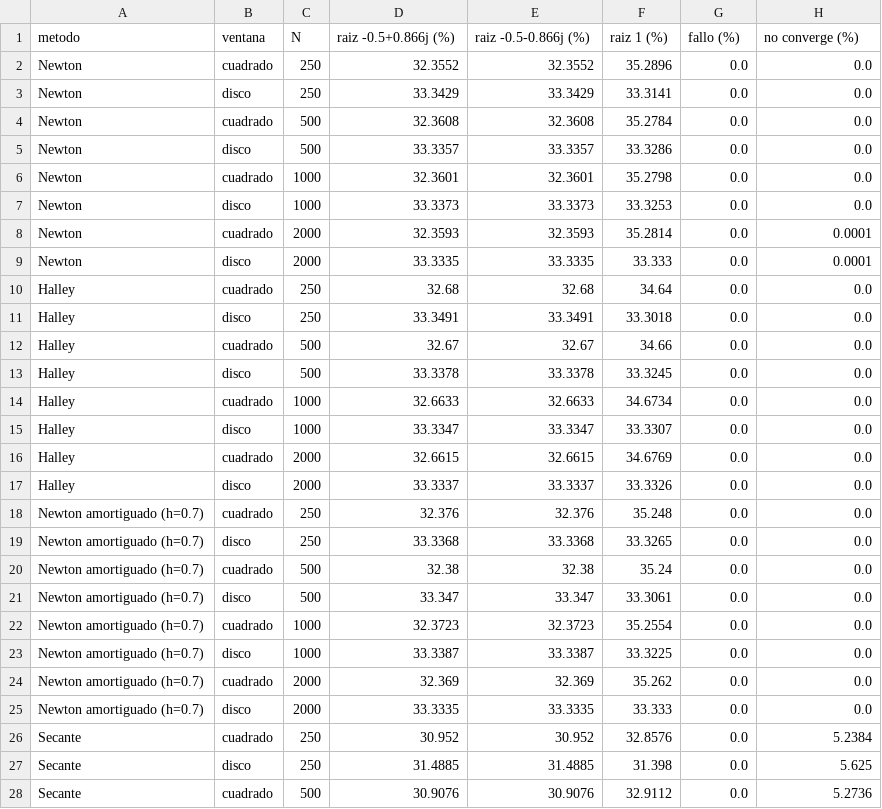
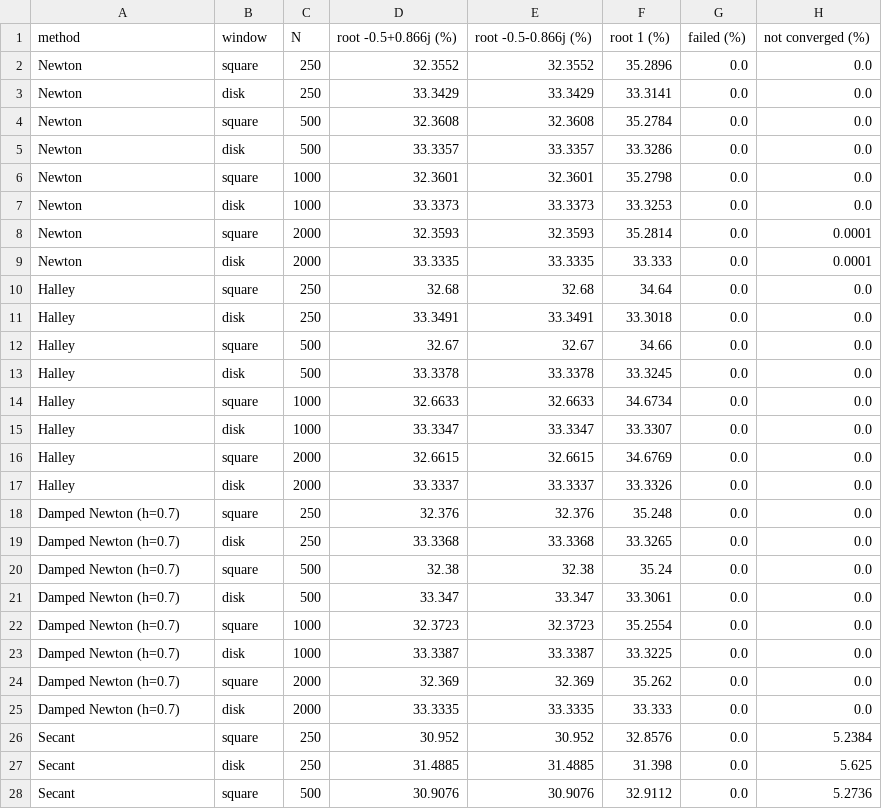
Before and after one commit to alvarofcanteli/newton-fractals, a CSV file: results/e1_basins.csv, drawn as a sheet; only a part is shown; the diff covers the shown part only.

```diff
--- a/results/e1_basins.csv
+++ b/results/e1_basins.csv
@@ -1,28 +1,28 @@
-metodo,ventana,N,raiz -0.5+0.866j (%),raiz -0.5-0.866j (%),raiz 1 (%),fallo (%),no converge (%)
-Newton,cuadrado,250,32.3552,32.3552,35.2896,0.0,0.0
-Newton,disco,250,33.3429,33.3429,33.3141,0.0,0.0
-Newton,cuadrado,500,32.3608,32.3608,35.2784,0.0,0.0
-Newton,disco,500,33.3357,33.3357,33.3286,0.0,0.0
-Newton,cuadrado,1000,32.3601,32.3601,35.2798,0.0,0.0
-Newton,disco,1000,33.3373,33.3373,33.3253,0.0,0.0
-Newton,cuadrado,2000,32.3593,32.3593,35.2814,0.0,0.0001
-Newton,disco,2000,33.3335,33.3335,33.333,0.0,0.0001
-Halley,cuadrado,250,32.68,32.68,34.64,0.0,0.0
-Halley,disco,250,33.3491,33.3491,33.3018,0.0,0.0
-Halley,cuadrado,500,32.67,32.67,34.66,0.0,0.0
-Halley,disco,500,33.3378,33.3378,33.3245,0.0,0.0
-Halley,cuadrado,1000,32.6633,32.6633,34.6734,0.0,0.0
-Halley,disco,1000,33.3347,33.3347,33.3307,0.0,0.0
-Halley,cuadrado,2000,32.6615,32.6615,34.6769,0.0,0.0
-Halley,disco,2000,33.3337,33.3337,33.3326,0.0,0.0
-Newton amortiguado (h=0.7),cuadrado,250,32.376,32.376,35.248,0.0,0.0
-Newton amortiguado (h=0.7),disco,250,33.3368,33.3368,33.3265,0.0,0.0
-Newton amortiguado (h=0.7),cuadrado,500,32.38,32.38,35.24,0.0,0.0
-Newton amortiguado (h=0.7),disco,500,33.347,33.347,33.3061,0.0,0.0
-Newton amortiguado (h=0.7),cuadrado,1000,32.3723,32.3723,35.2554,0.0,0.0
-Newton amortiguado (h=0.7),disco,1000,33.3387,33.3387,33.3225,0.0,0.0
-Newton amortiguado (h=0.7),cuadrado,2000,32.369,32.369,35.262,0.0,0.0
-Newton amortiguado (h=0.7),disco,2000,33.3335,33.3335,33.333,0.0,0.0
-Secante,cuadrado,250,30.952,30.952,32.8576,0.0,5.2384
-Secante,disco,250,31.4885,31.4885,31.398,0.0,5.625
-Secante,cuadrado,500,30.9076,30.9076,32.9112,0.0,5.2736
+method,window,N,root -0.5+0.866j (%),root -0.5-0.866j (%),root 1 (%),failed (%),not converged (%)
+Newton,square,250,32.3552,32.3552,35.2896,0.0,0.0
+Newton,disk,250,33.3429,33.3429,33.3141,0.0,0.0
+Newton,square,500,32.3608,32.3608,35.2784,0.0,0.0
+Newton,disk,500,33.3357,33.3357,33.3286,0.0,0.0
+Newton,square,1000,32.3601,32.3601,35.2798,0.0,0.0
+Newton,disk,1000,33.3373,33.3373,33.3253,0.0,0.0
+Newton,square,2000,32.3593,32.3593,35.2814,0.0,0.0001
+Newton,disk,2000,33.3335,33.3335,33.333,0.0,0.0001
+Halley,square,250,32.68,32.68,34.64,0.0,0.0
+Halley,disk,250,33.3491,33.3491,33.3018,0.0,0.0
+Halley,square,500,32.67,32.67,34.66,0.0,0.0
+Halley,disk,500,33.3378,33.3378,33.3245,0.0,0.0
+Halley,square,1000,32.6633,32.6633,34.6734,0.0,0.0
+Halley,disk,1000,33.3347,33.3347,33.3307,0.0,0.0
+Halley,square,2000,32.6615,32.6615,34.6769,0.0,0.0
+Halley,disk,2000,33.3337,33.3337,33.3326,0.0,0.0
+Damped Newton (h=0.7),square,250,32.376,32.376,35.248,0.0,0.0
+Damped Newton (h=0.7),disk,250,33.3368,33.3368,33.3265,0.0,0.0
+Damped Newton (h=0.7),square,500,32.38,32.38,35.24,0.0,0.0
+Damped Newton (h=0.7),disk,500,33.347,33.347,33.3061,0.0,0.0
+Damped Newton (h=0.7),square,1000,32.3723,32.3723,35.2554,0.0,0.0
+Damped Newton (h=0.7),disk,1000,33.3387,33.3387,33.3225,0.0,0.0
+Damped Newton (h=0.7),square,2000,32.369,32.369,35.262,0.0,0.0
+Damped Newton (h=0.7),disk,2000,33.3335,33.3335,33.333,0.0,0.0
+Secant,square,250,30.952,30.952,32.8576,0.0,5.2384
+Secant,disk,250,31.4885,31.4885,31.398,0.0,5.625
+Secant,square,500,30.9076,30.9076,32.9112,0.0,5.2736
```
Also changed, not shown: 18 edited cells elsewhere in this file, results/e2_cost.csv, results/e3_failures.csv, 48 other files.
